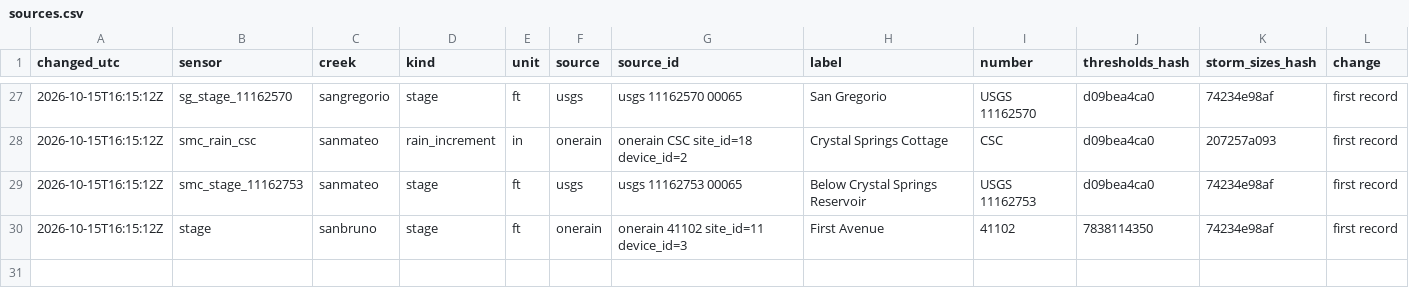
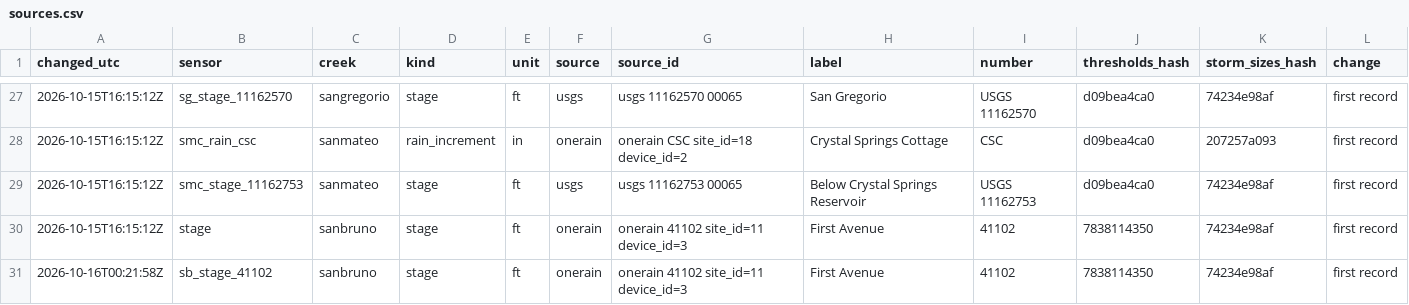
Before and after one commit to OneShorelineSMC/fews-data-archive, a CSV file: meta/sources.csv, drawn as a sheet; only a part is shown, gaps mark what is left out; the diff names each change by its address in the sheet, - before the commit and + after, or states it on an @@ line.

```diff
--- a/meta/sources.csv
+++ b/meta/sources.csv
+row 31: 2026-10-16T00:21:58Z | sb_stage_41102 | sanbruno | stage | ft | onerain | onerain 41102 site_id=11 device_id=3 | First Avenue | 41102 | 7838114350 | 74234e98af | first record
```
Also changed, not shown: events/events.csv, events/issued.csv, 5 other files.
